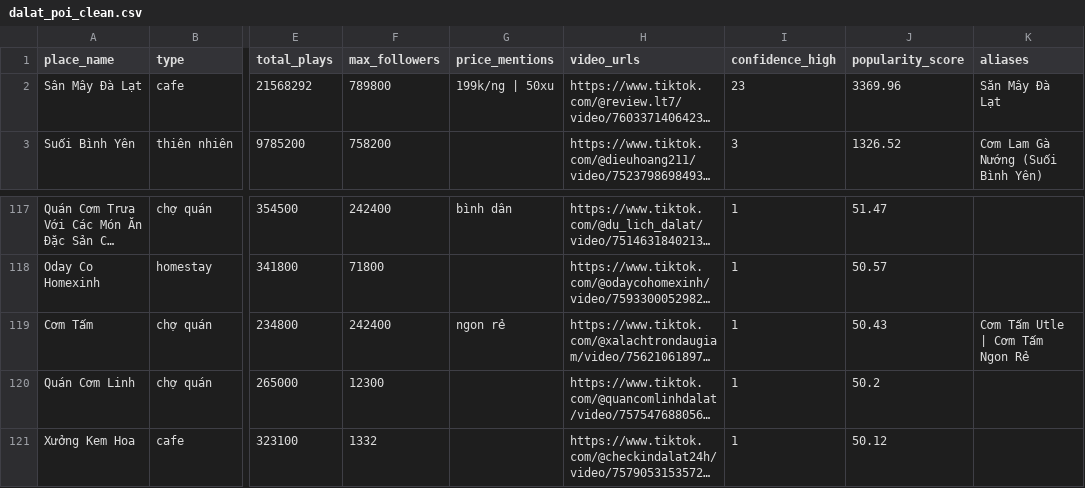
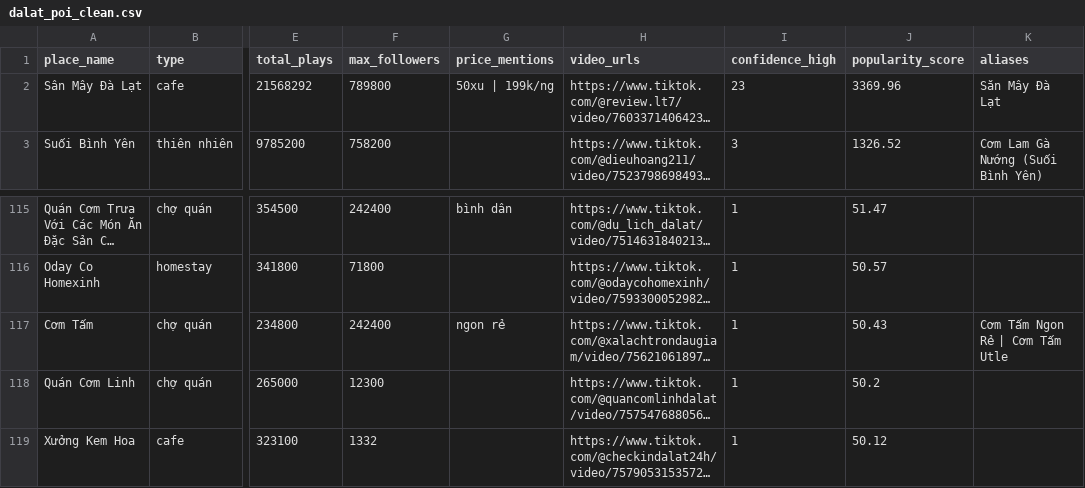
Before and after one commit to tinthu02/TikTokRoute, a CSV file: dalat_poi_clean.csv, drawn as a sheet; only a part is shown, gaps mark what is left out; long unchanged cells end in …; addresses are those after the commit; the diff covers the shown part only; the diff names each change by its address in the sheet, - before the commit and + after, or states it on an @@ line.

```diff
--- a/dalat_poi_clean.csv
+++ b/dalat_poi_clean.csv
-G2 (price_mentions): 199k/ng | 50xu
+G2 (price_mentions): 50xu | 199k/ng
-K117 (aliases): Cơm Tấm Utle | Cơm Tấm Ngon Rẻ
+K117 (aliases): Cơm Tấm Ngon Rẻ | Cơm Tấm Utle
```
Also changed, not shown: 7 added rows and 6 removed rows elsewhere in this file, dalat_poi_unmatched.csv, dalat_route_3days.csv, 9 other files.
